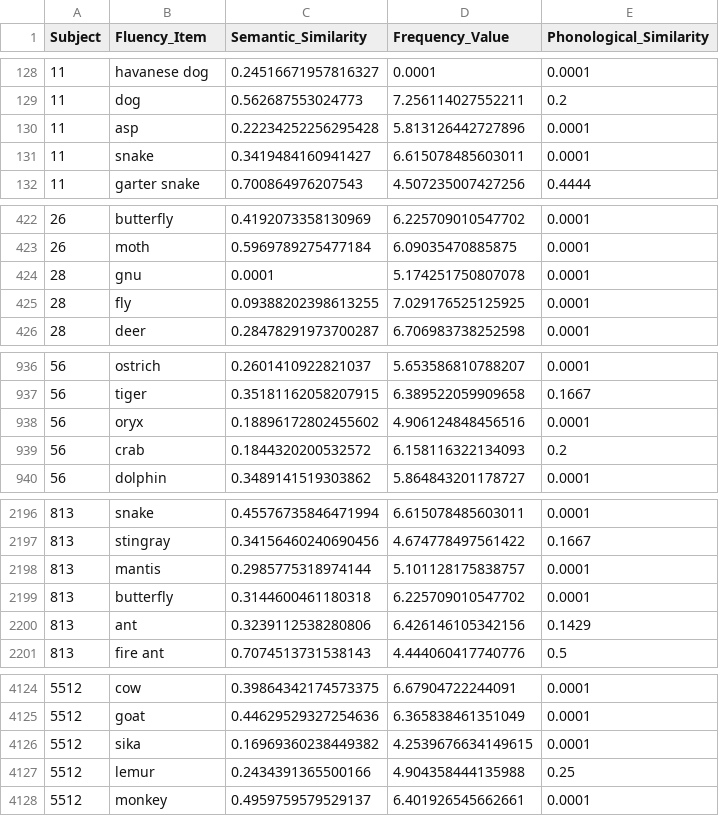
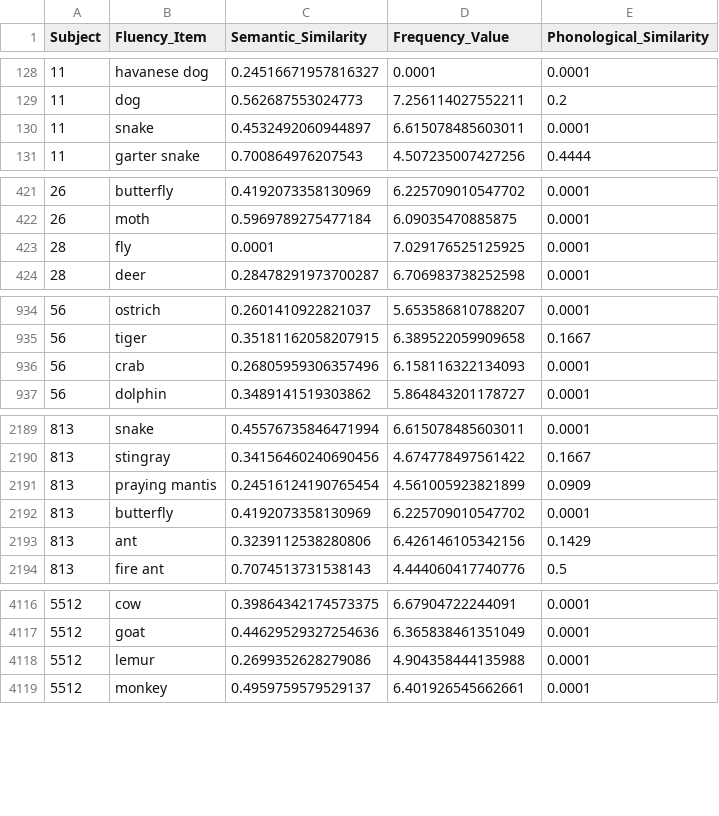
Before and after one commit to abhilasha-kumar/psychosis-foraging, a CSV file: V1/lexical_results.csv, drawn as a sheet; only a part is shown, gaps mark what is left out; the diff covers the shown part only.

```diff
--- a/V1/lexical_results.csv
+++ b/V1/lexical_results.csv
@@ -129,4 +129,3 @@ Subject,Fluency_Item,Semantic_Similarity,Frequency_Value,Phonological_Similarity
 11,dog,0.562687553024773,7.256114027552211,0.2
-11,asp,0.22234252256295428,5.813126442727896,0.0001
-11,snake,0.3419484160941427,6.615078485603011,0.0001
+11,snake,0.4532492060944897,6.615078485603011,0.0001
 11,garter snake,0.700864976207543,4.507235007427256,0.4444
@@ -423,4 +422,3 @@ Subject,Fluency_Item,Semantic_Similarity,Frequency_Value,Phonological_Similarity
 26,moth,0.5969789275477184,6.09035470885875,0.0001
-28,gnu,0.0001,5.174251750807078,0.0001
-28,fly,0.09388202398613255,7.029176525125925,0.0001
+28,fly,0.0001,7.029176525125925,0.0001
 28,deer,0.28478291973700287,6.706983738252598,0.0001
@@ -937,4 +935,3 @@ Subject,Fluency_Item,Semantic_Similarity,Frequency_Value,Phonological_Similarity
 56,tiger,0.35181162058207915,6.389522059909658,0.1667
-56,oryx,0.18896172802455602,4.906124848456516,0.0001
-56,crab,0.1844320200532572,6.158116322134093,0.2
+56,crab,0.26805959306357496,6.158116322134093,0.0001
 56,dolphin,0.3489141519303862,5.864843201178727,0.0001
@@ -2197,4 +2190,4 @@ Subject,Fluency_Item,Semantic_Similarity,Frequency_Value,Phonological_Similarity
 813,stingray,0.34156460240690456,4.674778497561422,0.1667
-813,mantis,0.2985775318974144,5.101128175838757,0.0001
-813,butterfly,0.3144600461180318,6.225709010547702,0.0001
+813,praying mantis,0.24516124190765454,4.561005923821899,0.0909
+813,butterfly,0.4192073358130969,6.225709010547702,0.0001
 813,ant,0.3239112538280806,6.426146105342156,0.1429
@@ -4125,4 +4117,3 @@ Subject,Fluency_Item,Semantic_Similarity,Frequency_Value,Phonological_Similarity
 5512,goat,0.44629529327254636,6.365838461351049,0.0001
-5512,sika,0.16969360238449382,4.2539676634149615,0.0001
-5512,lemur,0.2434391365500166,4.904358444135988,0.25
+5512,lemur,0.2699352628279086,4.904358444135988,0.0001
 5512,monkey,0.4959759579529137,6.401926545662661,0.0001
```
Also changed, not shown: 4 added rows, 9 removed rows and 20 edited cells elsewhere in this file, V1/evaluation_results.csv, V1/processed_data.csv, 14 other files.
